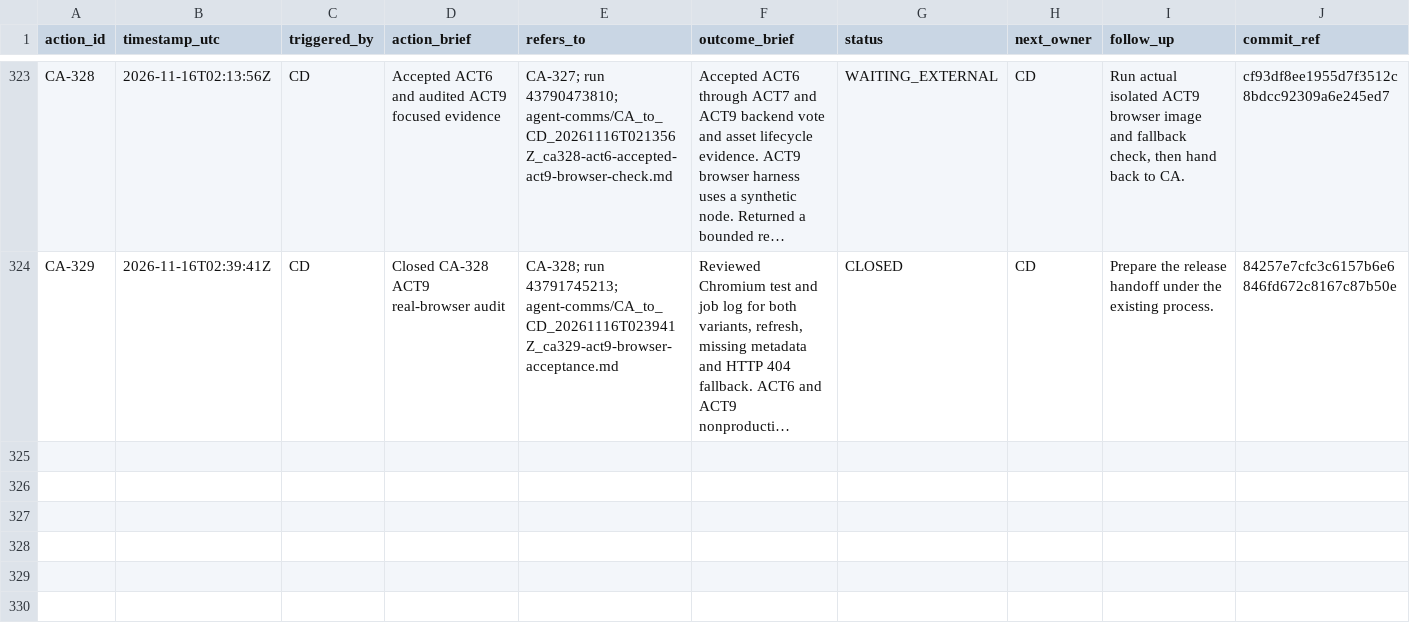
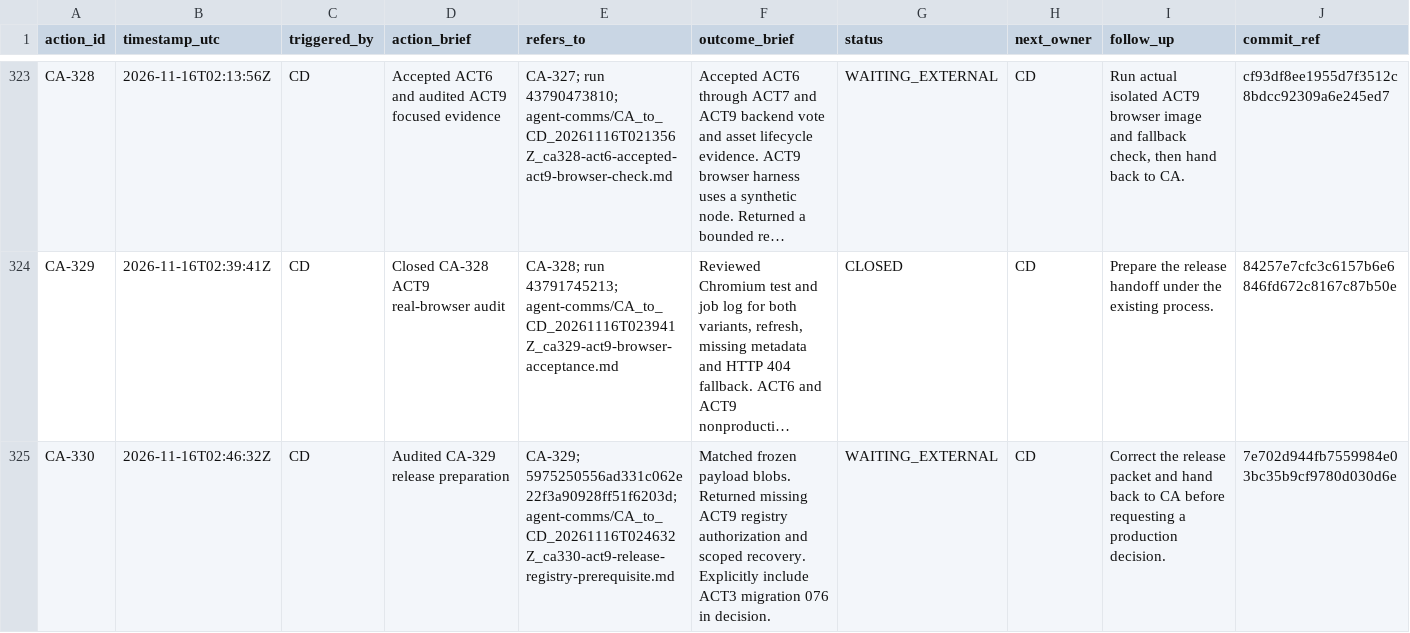
Before and after one commit to meifeng202309-commits/GAL-Escape-Castle, a CSV file: docs/logs/CA_ACTION_LOG.csv, drawn as a sheet; only a part is shown, gaps mark what is left out; long unchanged cells end in …; the diff names each change by its address in the sheet, - before the commit and + after, or states it on an @@ line.

Commit message:
Log CA-330 release audit and focused handback

```diff
--- a/docs/logs/CA_ACTION_LOG.csv
+++ b/docs/logs/CA_ACTION_LOG.csv
+row 325: CA-330 | 2026-11-16T02:46:32Z | CD | Audited CA-329 release preparation | CA-329; 5975250556ad331c062e22f3a90928ff51f6203d; agent-comms/CA_to_CD_20261116T024632Z_ca330-act9-release-registry-prerequisite.md | Matched frozen payload blobs. Returned missing ACT9 registry authorization and scoped recovery. Explicitly include ACT3 migration 076 in decision. | WAITING_EXTERNAL | CD | Correct the release packet and hand back to CA before requesting a production decision. | 7e702d944fb7559984e03bc35b9cf9780d030d6e
```
